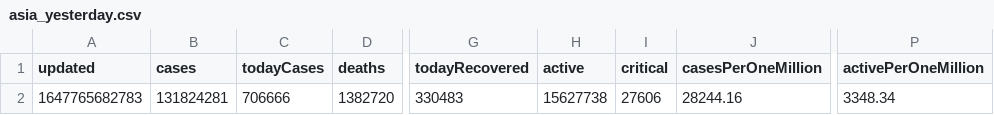
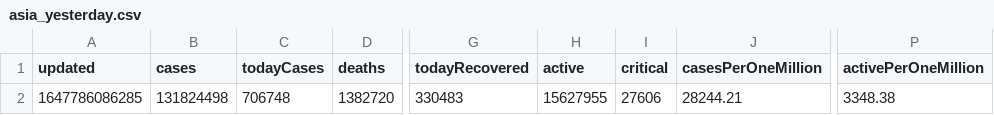
Before and after one commit to luthevy/Data-Visualization_Group08, a CSV file: Lab1/api_data/raw/asia_yesterday.csv, drawn as a sheet; only a part is shown, gaps mark what is left out; the diff names each change by its address in the sheet, - before the commit and + after, or states it on an @@ line.

```diff
--- a/Lab1/api_data/raw/asia_yesterday.csv
+++ b/Lab1/api_data/raw/asia_yesterday.csv
-A2 (updated): 1647765682783
+A2 (updated): 1647786086285
-B2 (cases): 131824281
+B2 (cases): 131824498
-C2 (todayCases): 706666
+C2 (todayCases): 706748
-H2 (active): 15627738
+H2 (active): 15627955
-J2 (casesPerOneMillion): 28244.16
+J2 (casesPerOneMillion): 28244.21
-P2 (activePerOneMillion): 3348.34
+P2 (activePerOneMillion): 3348.38
```
Also changed, not shown: Lab1/api_data/modified/today_deaths.csv, Lab1/api_data/raw/countries.csv, 5 other files.
